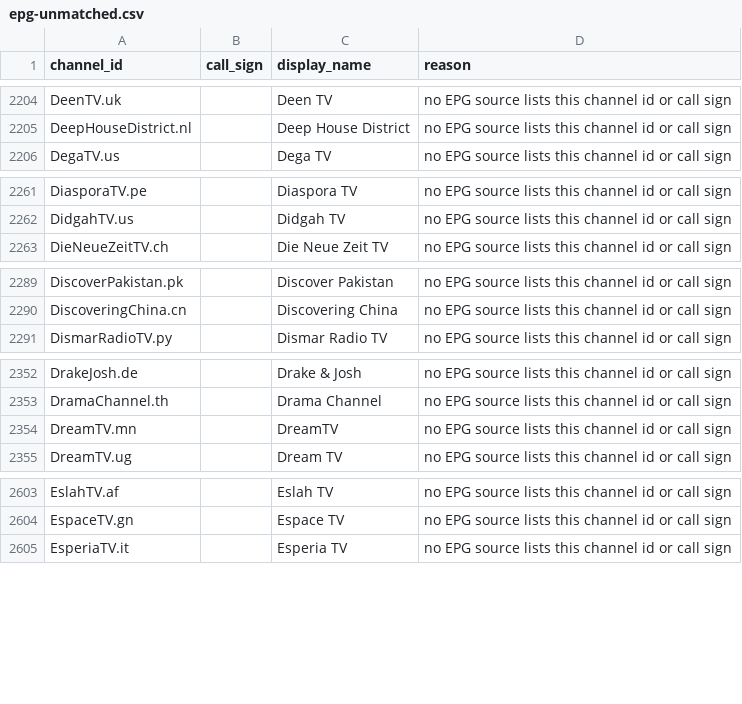
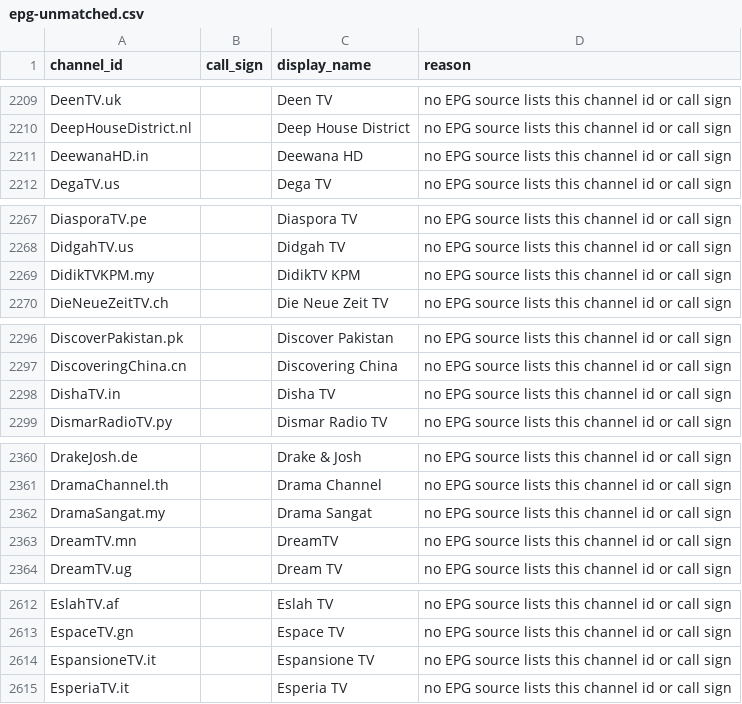
Before and after one commit to 7000premiumchannels/android-tv-guru-playlists, a CSV file: reports/epg-unmatched.csv, drawn as a sheet; only a part is shown, gaps mark what is left out; the diff covers the shown part only.

```diff
--- a/reports/epg-unmatched.csv
+++ b/reports/epg-unmatched.csv
@@ -2205,2 +2210,3 @@ DeenTV.uk,,Deen TV,no EPG source lists this channel id or call sign
 DeepHouseDistrict.nl,,Deep House District,no EPG source lists this channel id or call sign
+DeewanaHD.in,,Deewana HD,no EPG source lists this channel id or call sign
 DegaTV.us,,Dega TV,no EPG source lists this channel id or call sign
@@ -2262,2 +2268,3 @@ DiasporaTV.pe,,Diaspora TV,no EPG source lists this channel id or call sign
 DidgahTV.us,,Didgah TV,no EPG source lists this channel id or call sign
+DidikTVKPM.my,,DidikTV KPM,no EPG source lists this channel id or call sign
 DieNeueZeitTV.ch,,Die Neue Zeit TV,no EPG source lists this channel id or call sign
@@ -2290,2 +2297,3 @@ DiscoverPakistan.pk,,Discover Pakistan,no EPG source lists this channel id or ca
 DiscoveringChina.cn,,Discovering China,no EPG source lists this channel id or call sign
+DishaTV.in,,Disha TV,no EPG source lists this channel id or call sign
 DismarRadioTV.py,,Dismar Radio TV,no EPG source lists this channel id or call sign
@@ -2353,2 +2361,3 @@ DrakeJosh.de,,Drake & Josh,no EPG source lists this channel id or call sign
 DramaChannel.th,,Drama Channel,no EPG source lists this channel id or call sign
+DramaSangat.my,,Drama Sangat,no EPG source lists this channel id or call sign
 DreamTV.mn,,DreamTV,no EPG source lists this channel id or call sign
@@ -2604,2 +2613,3 @@ EslahTV.af,,Eslah TV,no EPG source lists this channel id or call sign
 EspaceTV.gn,,Espace TV,no EPG source lists this channel id or call sign
+EspansioneTV.it,,Espansione TV,no EPG source lists this channel id or call sign
 EsperiaTV.it,,Esperia TV,no EPG source lists this channel id or call sign
```
Also changed, not shown: 14 added rows and 1 removed row elsewhere in this file, 4 other files.
